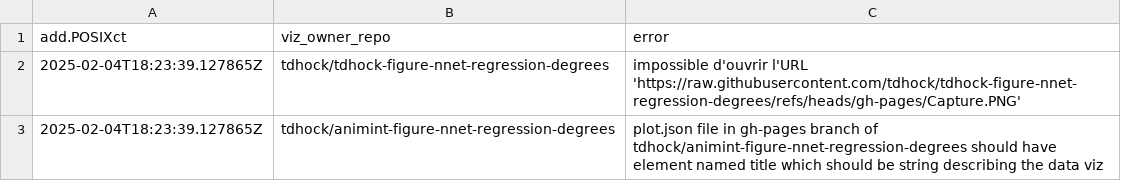
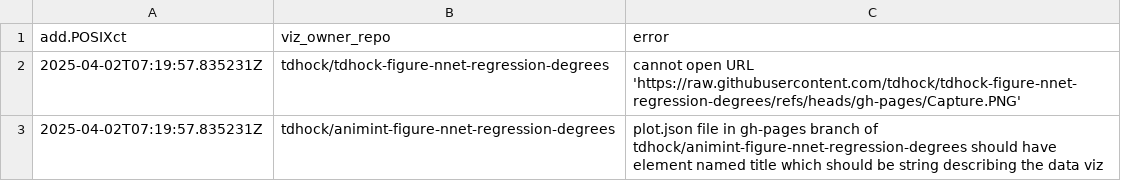
Before and after one commit to tdhock/gallery, a CSV file: error.csv, drawn as a sheet.

```diff
--- a/error.csv
+++ b/error.csv
@@ -1,3 +1,3 @@
 add.POSIXct,viz_owner_repo,error
-2025-02-04T18:23:39.127865Z,tdhock/tdhock-figure-nnet-regression-degrees,impossible d'ouvrir l'URL 'https://raw.githubusercontent.com/tdhock/tdhock-figure-nnet-regression-degrees/refs/heads/gh-pages/Capture.PNG'
-2025-02-04T18:23:39.127865Z,tdhock/animint-figure-nnet-regression-degrees,plot.json file in gh-pages branch of tdhock/animint-figure-nnet-regression-degrees should have element named title which should be string describing the data viz
+2025-04-02T07:19:57.835231Z,tdhock/tdhock-figure-nnet-regression-degrees,cannot open URL 'https://raw.githubusercontent.com/tdhock/tdhock-figure-nnet-regression-degrees/refs/heads/gh-pages/Capture.PNG'
+2025-04-02T07:19:57.835231Z,tdhock/animint-figure-nnet-regression-degrees,plot.json file in gh-pages branch of tdhock/animint-figure-nnet-regression-degrees should have element named title which should be string describing the data viz
```
Also changed, not shown: meta.csv, 2 other files.
